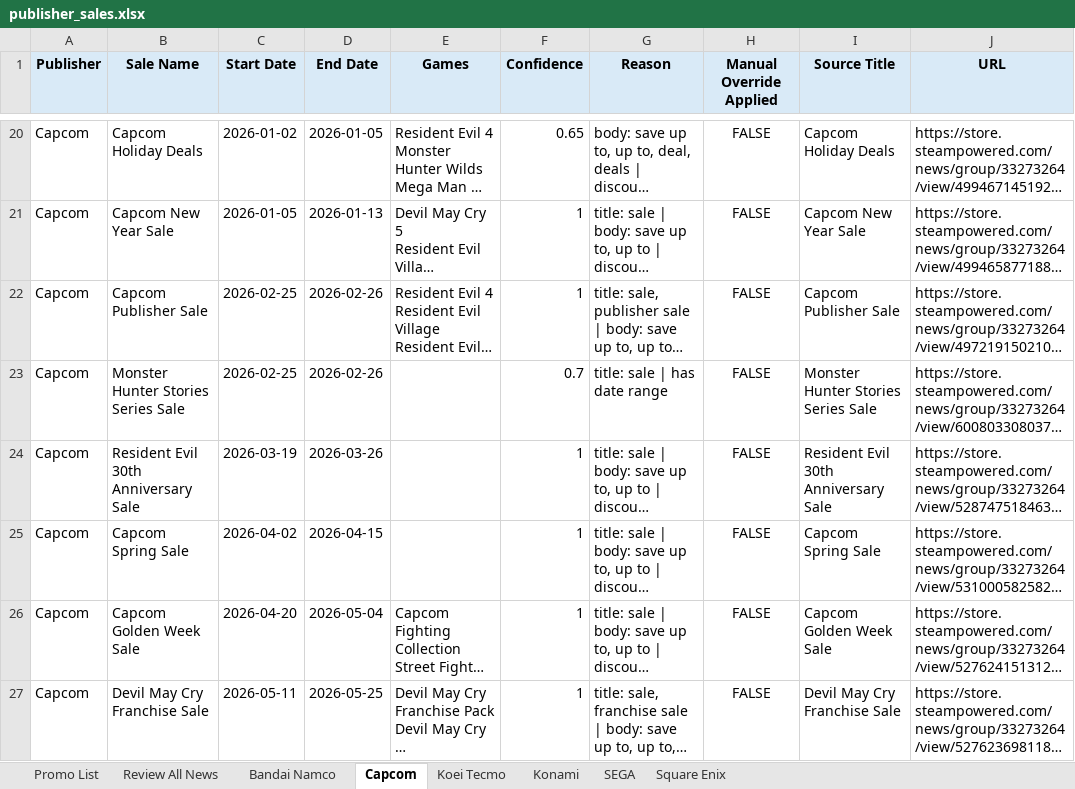
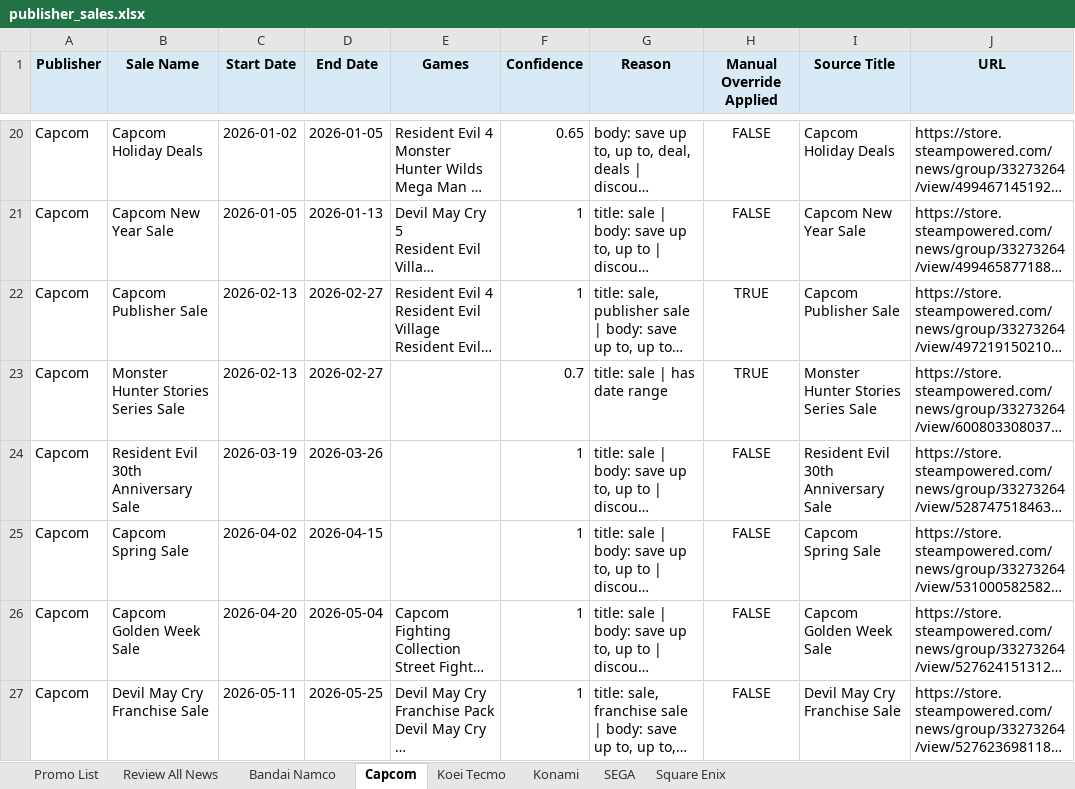
Before and after one commit to shashaxiaozi1/steam-promo-roadmap, an Excel workbook: steam_sales_output/publisher_sales.xlsx, sheet Capcom, drawn as a sheet; only a part is shown, gaps mark what is left out; long unchanged cells end in …; values as stored, in another font and other column widths than the file's, no borders; the diff names each change by its address in the sheet, - before the commit and + after, or states it on an @@ line.

```diff
--- a/steam_sales_output/publisher_sales.xlsx (sheet Capcom)
+++ b/steam_sales_output/publisher_sales.xlsx (sheet Capcom)
-C22:C23 (Start Date): 2026-02-25
+C22:C23 (Start Date): 2026-02-13
-D22:D23 (End Date): 2026-02-26
+D22:D23 (End Date): 2026-02-27
-H22:H23 (Manual Override Applied): FALSE
+H22:H23 (Manual Override Applied): TRUE
```
Also changed, not shown: sheet Promo List, sheet Review All News, 2 other files.
